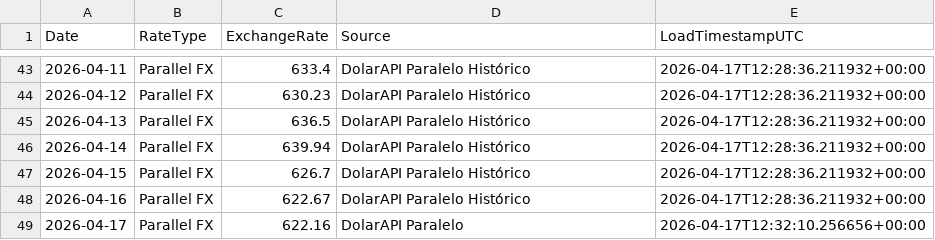
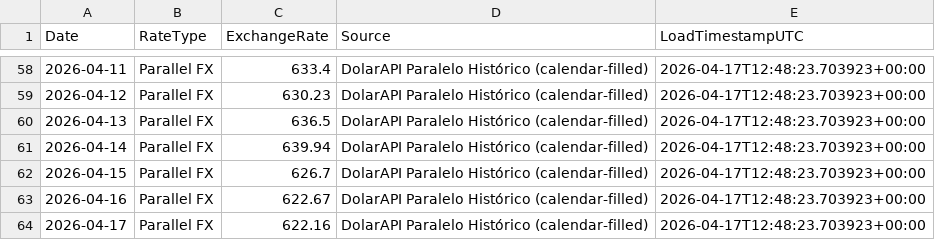
Before and after one commit to phenriquez-pepve/fx_rate_tracker, a CSV file: data/fx_parallel_ves_usd_history.csv, drawn as a sheet; only a part is shown, gaps mark what is left out; the diff covers the shown part only.

```diff
--- a/data/fx_parallel_ves_usd_history.csv
+++ b/data/fx_parallel_ves_usd_history.csv
@@ -43,7 +58,7 @@ Date,RateType,ExchangeRate,Source,LoadTimestampUTC
-2026-04-11,Parallel FX,633.4,DolarAPI Paralelo Histórico,2026-04-17T12:28:36.211932+00:00
-2026-04-12,Parallel FX,630.23,DolarAPI Paralelo Histórico,2026-04-17T12:28:36.211932+00:00
-2026-04-13,Parallel FX,636.5,DolarAPI Paralelo Histórico,2026-04-17T12:28:36.211932+00:00
-2026-04-14,Parallel FX,639.94,DolarAPI Paralelo Histórico,2026-04-17T12:28:36.211932+00:00
-2026-04-15,Parallel FX,626.7,DolarAPI Paralelo Histórico,2026-04-17T12:28:36.211932+00:00
-2026-04-16,Parallel FX,622.67,DolarAPI Paralelo Histórico,2026-04-17T12:28:36.211932+00:00
-2026-04-17,Parallel FX,622.16,DolarAPI Paralelo,2026-04-17T12:32:10.256656+00:00
+2026-04-11,Parallel FX,633.4,DolarAPI Paralelo Histórico (calendar-filled),2026-04-17T12:48:23.703923+00:00
+2026-04-12,Parallel FX,630.23,DolarAPI Paralelo Histórico (calendar-filled),2026-04-17T12:48:23.703923+00:00
+2026-04-13,Parallel FX,636.5,DolarAPI Paralelo Histórico (calendar-filled),2026-04-17T12:48:23.703923+00:00
+2026-04-14,Parallel FX,639.94,DolarAPI Paralelo Histórico (calendar-filled),2026-04-17T12:48:23.703923+00:00
+2026-04-15,Parallel FX,626.7,DolarAPI Paralelo Histórico (calendar-filled),2026-04-17T12:48:23.703923+00:00
+2026-04-16,Parallel FX,622.67,DolarAPI Paralelo Histórico (calendar-filled),2026-04-17T12:48:23.703923+00:00
+2026-04-17,Parallel FX,622.16,DolarAPI Paralelo Histórico (calendar-filled),2026-04-17T12:48:23.703923+00:00
```
Also changed, not shown: 15 added rows and 82 edited cells elsewhere in this file.
